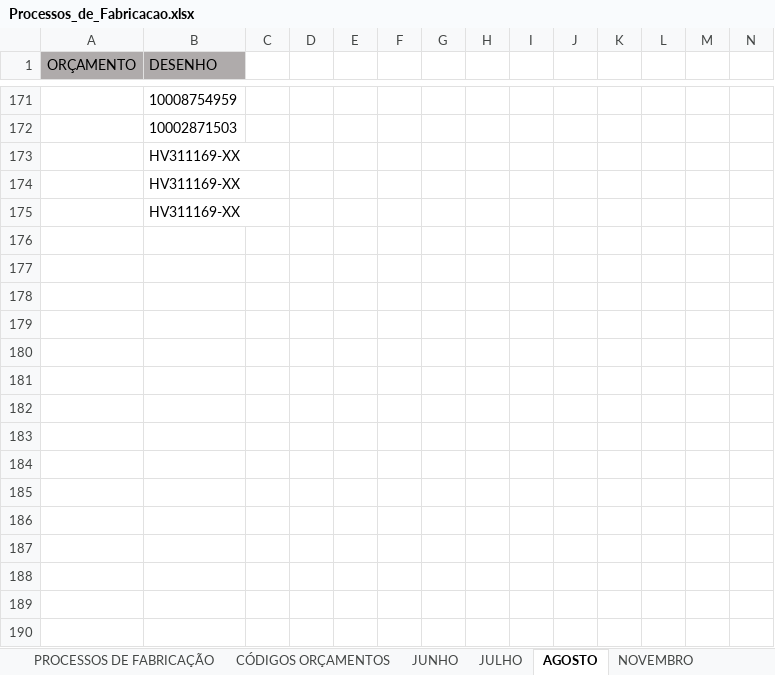
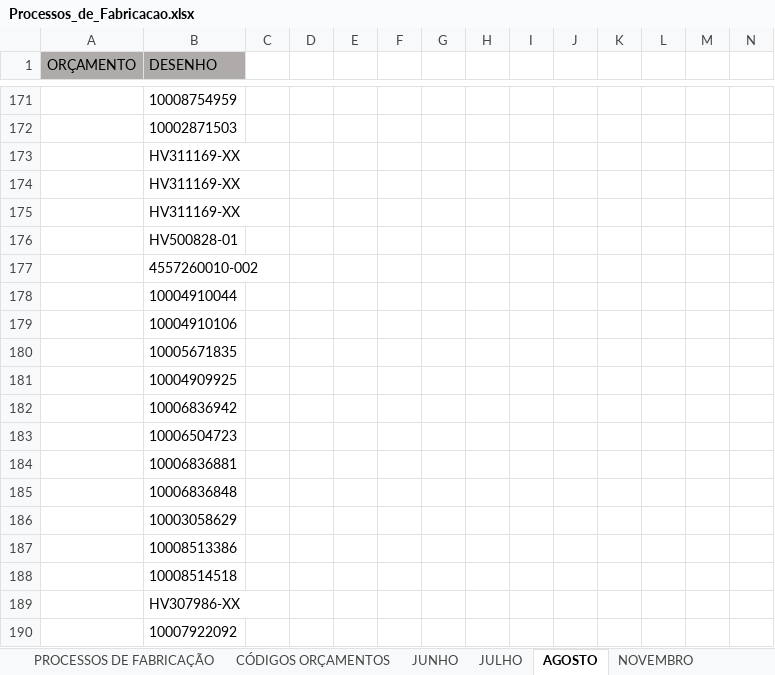
Before and after one commit to MatheusRiosBarcelos/Analise_horas, an Excel workbook: Processos_de_Fabricacao.xlsx, sheet AGOSTO, drawn as a sheet; only a part is shown, gaps mark what is left out; values as stored, in another font and other column widths than the file's, no borders; conditional formats not drawn; rows hold the shown columns only; the diff names each change by its address in the sheet, - before the commit and + after, or states it on an @@ line.

```diff
--- a/Processos_de_Fabricacao.xlsx (sheet AGOSTO)
+++ b/Processos_de_Fabricacao.xlsx (sheet AGOSTO)
+row 176:  | HV500828-01
+row 177:  | 4557260010-002
+row 178:  | 10004910044
+row 179:  | 10004910106
+row 180:  | 10005671835
+row 181:  | 10004909925
+row 182:  | 10006836942
+row 183:  | 10006504723
+row 184:  | 10006836881
+row 185:  | 10006836848
+row 186:  | 10003058629
+row 187:  | 10008513386
+row 188:  | 10008514518
+row 189:  | HV307986-XX
+row 190:  | 10007922092
```
Also changed, not shown: 3 other files.
